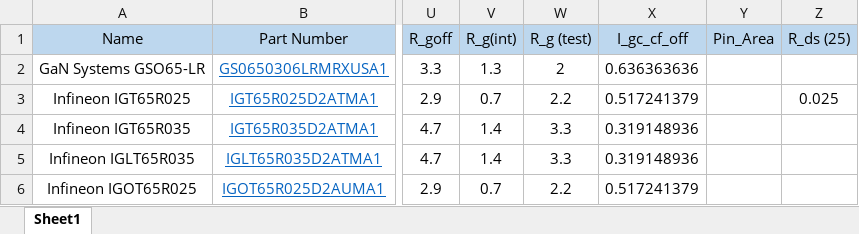
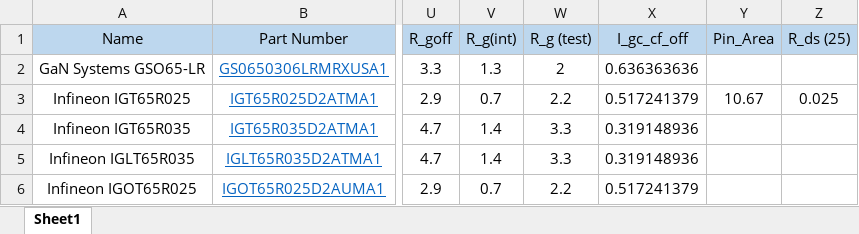
Before and after one commit to juliaestrin/multi-level-multi-track-optimization, an Excel workbook: Selected Switch Model/GaN Data Check.xlsx, sheet Sheet1, drawn as a sheet; only a part is shown, gaps mark what is left out; values as stored, in another font and other column widths than the file's, no borders; the diff names each change by its address in the sheet, - before the commit and + after, or states it on an @@ line.

Commit message:
Update with new thermal model option

```diff
--- a/Selected Switch Model/GaN Data Check.xlsx (sheet Sheet1)
+++ b/Selected Switch Model/GaN Data Check.xlsx (sheet Sheet1)
-Y3 (Pin_Area): (empty)
+Y3 (Pin_Area): 10.67
```
Also changed, not shown: 2 other files.
